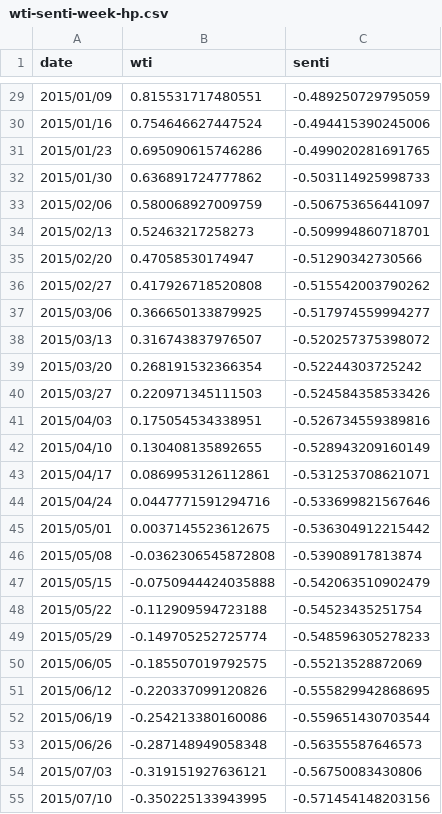
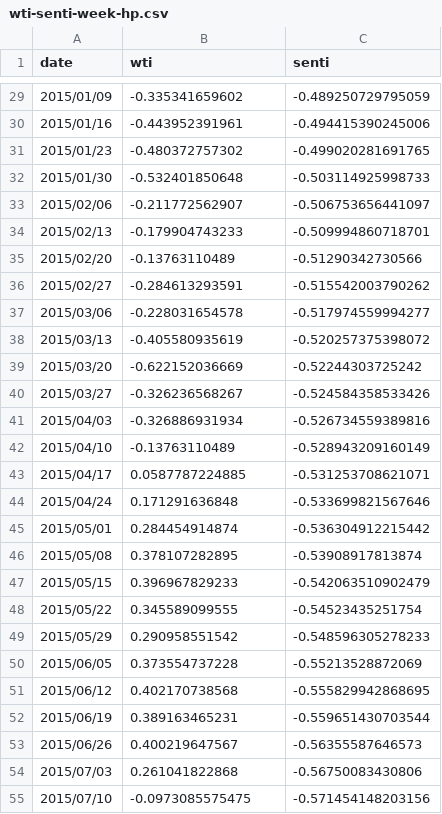
Before and after one commit to bwriteLeaf/guochushiyan, a CSV file: winequality/wti-senti-week-hp.csv, drawn as a sheet; only a part is shown, gaps mark what is left out; the diff covers the shown part only.

```diff
--- a/winequality/wti-senti-week-hp.csv
+++ b/winequality/wti-senti-week-hp.csv
@@ -29,27 +29,27 @@ date,wti,senti
-2015/01/09,0.815531717480551,-0.489250729795059
-2015/01/16,0.754646627447524,-0.494415390245006
-2015/01/23,0.695090615746286,-0.499020281691765
-2015/01/30,0.636891724777862,-0.503114925998733
-2015/02/06,0.580068927009759,-0.506753656441097
-2015/02/13,0.52463217258273,-0.509994860718701
-2015/02/20,0.47058530174947,-0.51290342730566
-2015/02/27,0.417926718520808,-0.515542003790262
-2015/03/06,0.366650133879925,-0.517974559994277
-2015/03/13,0.316743837976507,-0.520257375398072
-2015/03/20,0.268191532366354,-0.52244303725242
-2015/03/27,0.220971345111503,-0.524584358533426
-2015/04/03,0.175054534338951,-0.526734559389816
-2015/04/10,0.130408135892655,-0.528943209160149
-2015/04/17,0.0869953126112861,-0.531253708621071
-2015/04/24,0.0447771591294716,-0.533699821567646
-2015/05/01,0.0037145523612675,-0.536304912215442
-2015/05/08,-0.0362306545872808,-0.53908917813874
-2015/05/15,-0.0750944424035888,-0.542063510902479
-2015/05/22,-0.112909594723188,-0.54523435251754
-2015/05/29,-0.149705252725774,-0.548596305278233
-2015/06/05,-0.185507019792575,-0.55213528872069
-2015/06/12,-0.220337099120826,-0.555829942868695
-2015/06/19,-0.254213380160086,-0.559651430703544
-2015/06/26,-0.287148949058348,-0.56355587646573
-2015/07/03,-0.319151927636121,-0.56750083430806
-2015/07/10,-0.350225133943995,-0.571454148203156
+2015/01/09,-0.335341659602,-0.489250729795059
+2015/01/16,-0.443952391961,-0.494415390245006
+2015/01/23,-0.480372757302,-0.499020281691765
+2015/01/30,-0.532401850648,-0.503114925998733
+2015/02/06,-0.211772562907,-0.506753656441097
+2015/02/13,-0.179904743233,-0.509994860718701
+2015/02/20,-0.13763110489,-0.51290342730566
+2015/02/27,-0.284613293591,-0.515542003790262
+2015/03/06,-0.228031654578,-0.517974559994277
+2015/03/13,-0.405580935619,-0.520257375398072
+2015/03/20,-0.622152036669,-0.52244303725242
+2015/03/27,-0.326236568267,-0.524584358533426
+2015/04/03,-0.326886931934,-0.526734559389816
+2015/04/10,-0.13763110489,-0.528943209160149
+2015/04/17,0.0587787224885,-0.531253708621071
+2015/04/24,0.171291636848,-0.533699821567646
+2015/05/01,0.284454914874,-0.536304912215442
+2015/05/08,0.378107282895,-0.53908917813874
+2015/05/15,0.396967829233,-0.542063510902479
+2015/05/22,0.345589099555,-0.54523435251754
+2015/05/29,0.290958551542,-0.548596305278233
+2015/06/05,0.373554737228,-0.55213528872069
+2015/06/12,0.402170738568,-0.555829942868695
+2015/06/19,0.389163465231,-0.559651430703544
+2015/06/26,0.400219647567,-0.56355587646573
+2015/07/03,0.261041822868,-0.56750083430806
+2015/07/10,-0.0973085575475,-0.571454148203156
```
Also changed, not shown: 166 edited cells elsewhere in this file, winequality/data_type1_7785_413.csv, winequality/data_type1week_7785_413.csv, 28 other files.
